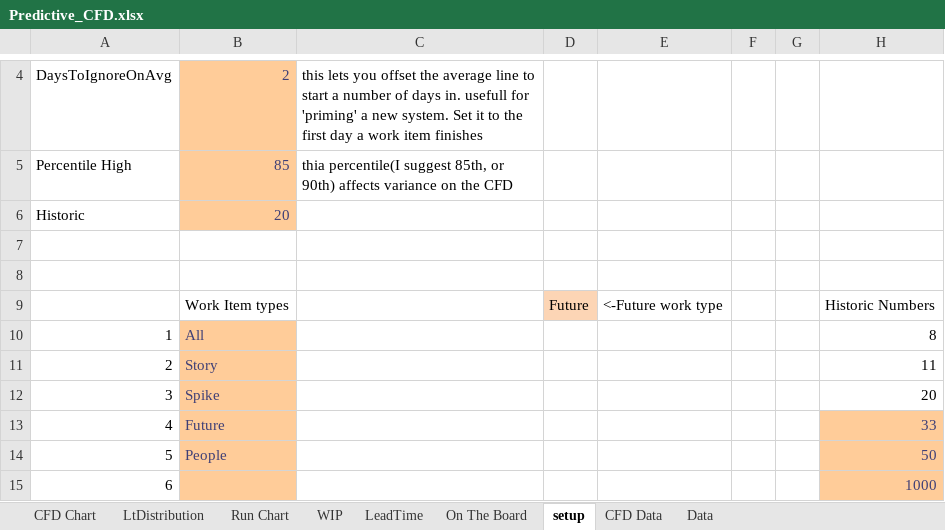
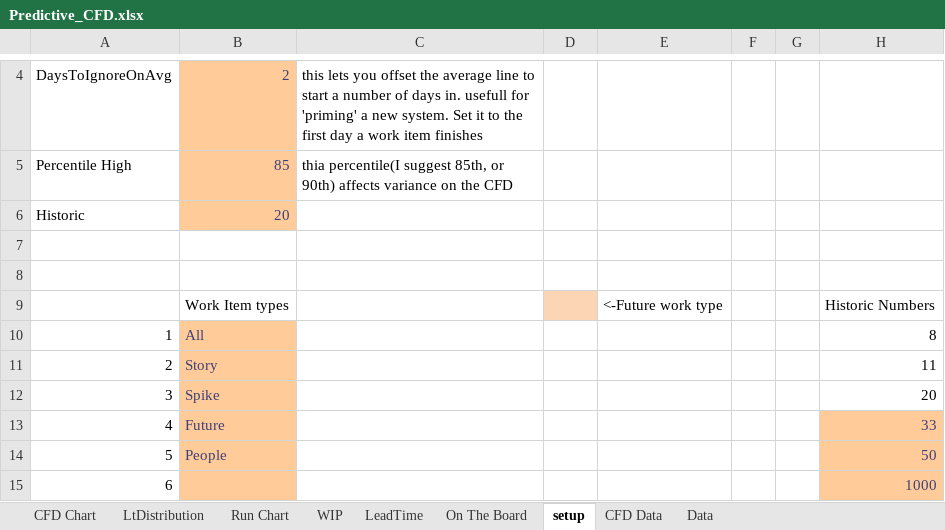
Before and after one commit to kanbandan/PredictiveCFD, an Excel workbook: Predictive_CFD.xlsx, sheet setup, drawn as a sheet; only a part is shown, gaps mark what is left out; values as stored, in another font and other column widths than the file's, no borders; charts and pictures not drawn; the diff names each change by its address in the sheet, - before the commit and + after, or states it on an @@ line.

```diff
--- a/Predictive_CFD.xlsx (sheet setup)
+++ b/Predictive_CFD.xlsx (sheet setup)
-D9: Future
+D9: (empty)
```
Also changed, not shown: sheet CFD Data, sheet Data, formulas that keep their value, charts or pictures.
